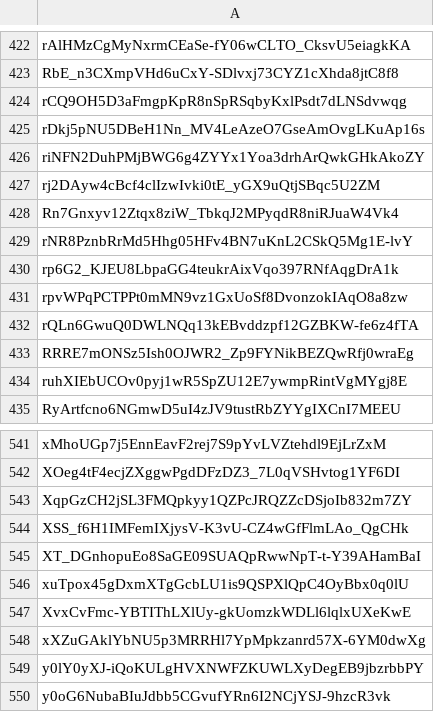
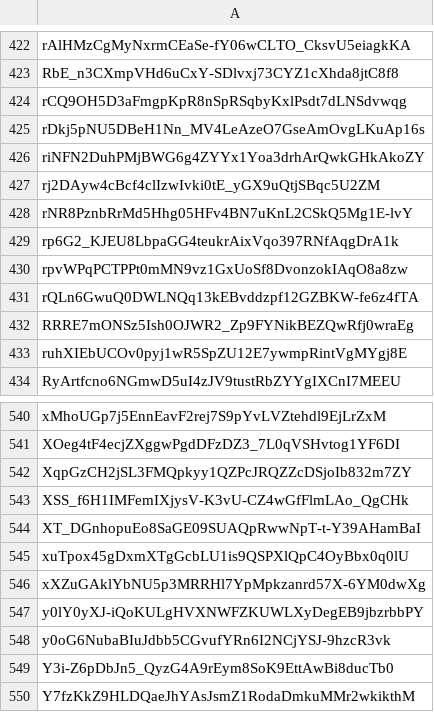
Before and after one commit to Jonny-Ringo/the_eye_of_AO, a CSV file: data/dev-addresses.csv, drawn as a sheet; only a part is shown, gaps mark what is left out; the shorter side is filled out with more unchanged rows.

Commit message:
📥 Updated developer address list

```diff
--- a/data/dev-addresses.csv
+++ b/data/dev-addresses.csv
@@ -427,3 +427,2 @@ riNFN2DuhPMjBWG6g4ZYYx1Yoa3drhArQwkGHkAkoZY
 rj2DAyw4cBcf4clIzwIvki0tE_yGX9uQtjSBqc5U2ZM
-Rn7Gnxyv12Ztqx8ziW_TbkqJ2MPyqdR8niRJuaW4Vk4
 rNR8PznbRrMd5Hhg05HFv4BN7uKnL2CSkQ5Mg1E-lvY
@@ -546,3 +545,2 @@ XT_DGnhopuEo8SaGE09SUAQpRwwNpT-t-Y39AHamBaI
 xuTpox45gDxmXTgGcbLU1is9QSPXlQpC4OyBbx0q0lU
-XvxCvFmc-YBTIThLXlUy-gkUomzkWDLl6lqlxUXeKwE
 xXZuGAklYbNU5p3MRRHl7YpMpkzanrd57X-6YM0dwXg
```
